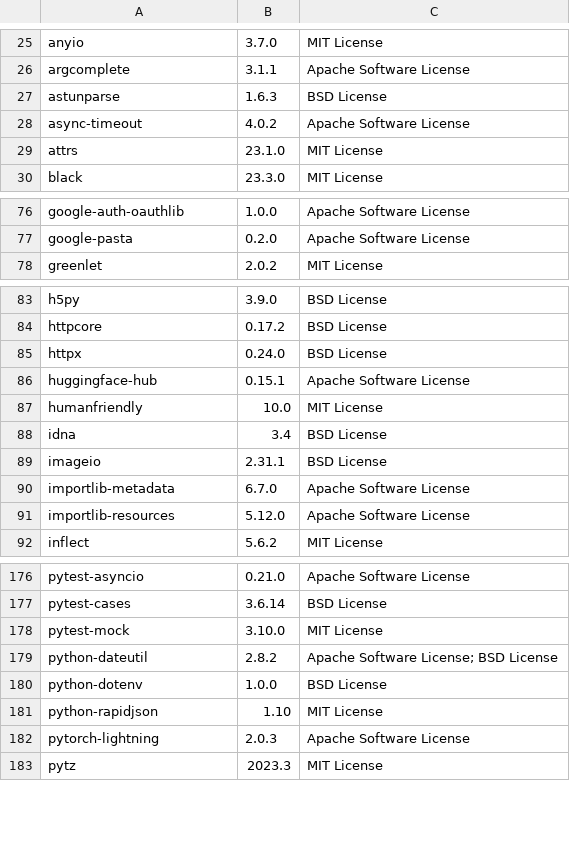
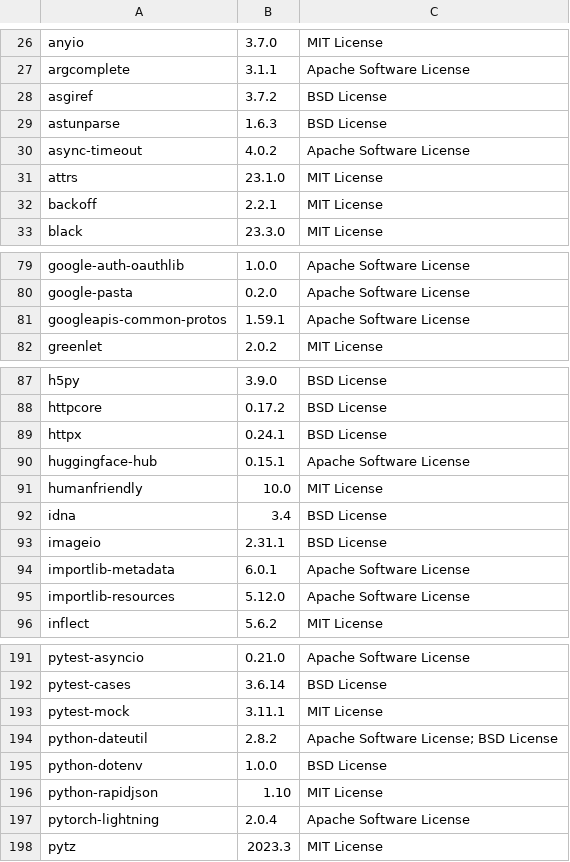
Before and after one commit to SeldonIO/MLServer, a CSV file: licenses/license_info.csv, drawn as a sheet; only a part is shown, gaps mark what is left out; the diff covers the shown part only.

Commit message:
Re-generate license info

```diff
--- a/licenses/license_info.csv
+++ b/licenses/license_info.csv
@@ -26,2 +27,3 @@
 "argcomplete","3.1.1","Apache Software License"
+"asgiref","3.7.2","BSD License"
 "astunparse","1.6.3","BSD License"
@@ -29,2 +31,3 @@
 "attrs","23.1.0","MIT License"
+"backoff","2.2.1","MIT License"
 "black","23.3.0","MIT License"
@@ -77,2 +80,3 @@
 "google-pasta","0.2.0","Apache Software License"
+"googleapis-common-protos","1.59.1","Apache Software License"
 "greenlet","2.0.2","MIT License"
@@ -84,3 +88,3 @@
 "httpcore","0.17.2","BSD License"
-"httpx","0.24.0","BSD License"
+"httpx","0.24.1","BSD License"
 "huggingface-hub","0.15.1","Apache Software License"
@@ -89,3 +93,3 @@
 "imageio","2.31.1","BSD License"
-"importlib-metadata","6.7.0","Apache Software License"
+"importlib-metadata","6.0.1","Apache Software License"
 "importlib-resources","5.12.0","Apache Software License"
@@ -177,3 +192,3 @@
 "pytest-cases","3.6.14","BSD License"
-"pytest-mock","3.10.0","MIT License"
+"pytest-mock","3.11.1","MIT License"
 "python-dateutil","2.8.2","Apache Software License; BSD License"
@@ -181,3 +196,3 @@
 "python-rapidjson","1.10","MIT License"
-"pytorch-lightning","2.0.3","Apache Software License"
+"pytorch-lightning","2.0.4","Apache Software License"
 "pytz","2023.3","MIT License"
```
Also changed, not shown: 12 added rows and 9 edited cells elsewhere in this file, licenses/license_info.no_versions.csv, 1 other file.
